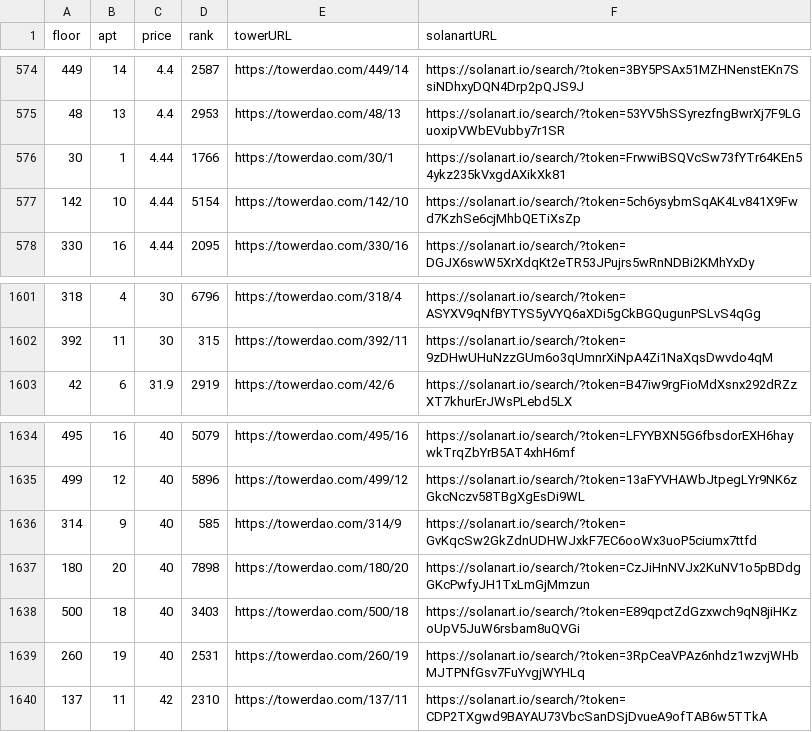
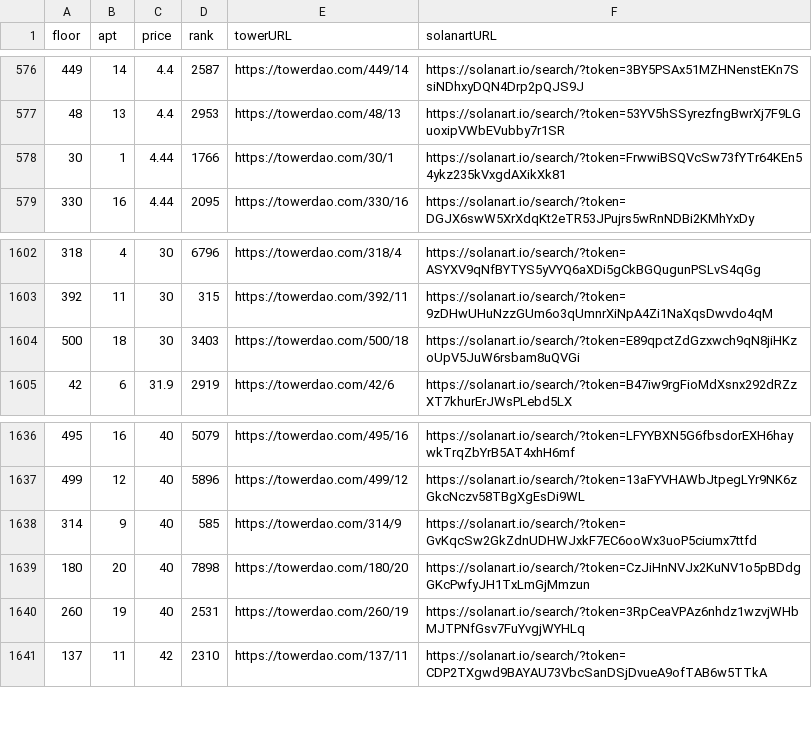
Before and after one commit to braposo/thetower-monitor, a CSV file: data-solanart.csv, drawn as a sheet; only a part is shown, gaps mark what is left out; the diff covers the shown part only.

Commit message:
Flat: latest data (2021-11-12T11:15:15.251Z) {   "date": "2021-11-12T11:15:15.251Z",   "files": [     {       "name": "data-magiceden.csv",       "deltaBytes": -123,       "source": "https://api-mainnet.magiceden.io/rpc/getListedNFTsByQuery?q=%7B%22%24match%22%3A%7B%22collectionSymbol%22%3A%22the_tower%22%7D%2C%22%24sort%22%3A%7B%22takerAmount%22%3A1%2C%22createdAt%22%3A-1%7D%7D"     },     {       "name": "data-solanart.csv",       "deltaBytes": 126,       "source": "https://qzlsklfacc.medianetwork.cloud/nft_for_sale?collection=thetower"     }   ] }

```diff
--- a/data-solanart.csv
+++ b/data-solanart.csv
@@ -576,3 +578,2 @@ floor,apt,price,rank,towerURL,solanartURL
 30,1,4.44,1766,https://towerdao.com/30/1,https://solanart.io/search/?token=FrwwiBSQVcSw73fYTr64KEn54ykz235kVxgdAXikXk81
-142,10,4.44,5154,https://towerdao.com/142/10,https://solanart.io/search/?token=5ch6ysybmSqAK4Lv841X9Fwd7KzhSe6cjMhbQETiXsZp
 330,16,4.44,2095,https://towerdao.com/330/16,https://solanart.io/search/?token=DGJX6swW5XrXdqKt2eTR53JPujrs5wRnNDBi2KMhYxDy
@@ -1602,2 +1603,3 @@ floor,apt,price,rank,towerURL,solanartURL
 392,11,30,315,https://towerdao.com/392/11,https://solanart.io/search/?token=9zDHwUHuNzzGUm6o3qUmnrXiNpA4Zi1NaXqsDwvdo4qM
+500,18,30,3403,https://towerdao.com/500/18,https://solanart.io/search/?token=E89qpctZdGzxwch9qN8jiHKzoUpV5JuW6rsbam8uQVGi
 42,6,31.9,2919,https://towerdao.com/42/6,https://solanart.io/search/?token=B47iw9rgFioMdXsnx292dRZzXT7khurErJWsPLebd5LX
@@ -1637,3 +1639,2 @@ floor,apt,price,rank,towerURL,solanartURL
 180,20,40,7898,https://towerdao.com/180/20,https://solanart.io/search/?token=CzJiHnNVJx2KuNV1o5pBDdgGKcPwfyJH1TxLmGjMmzun
-500,18,40,3403,https://towerdao.com/500/18,https://solanart.io/search/?token=E89qpctZdGzxwch9qN8jiHKzoUpV5JuW6rsbam8uQVGi
 260,19,40,2531,https://towerdao.com/260/19,https://solanart.io/search/?token=3RpCeaVPAz6nhdz1wzvjWHbMJTPNfGsv7FuYvgjWYHLq
```
Also changed, not shown: 5 added rows and 3 removed rows elsewhere in this file, data-magiceden.csv.
